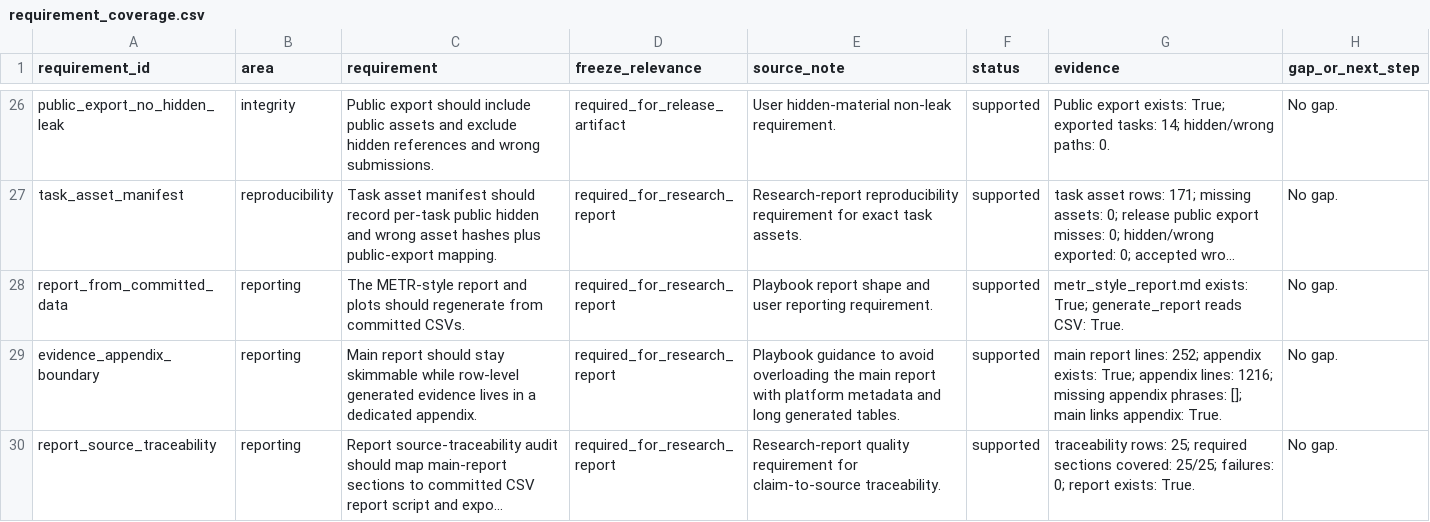
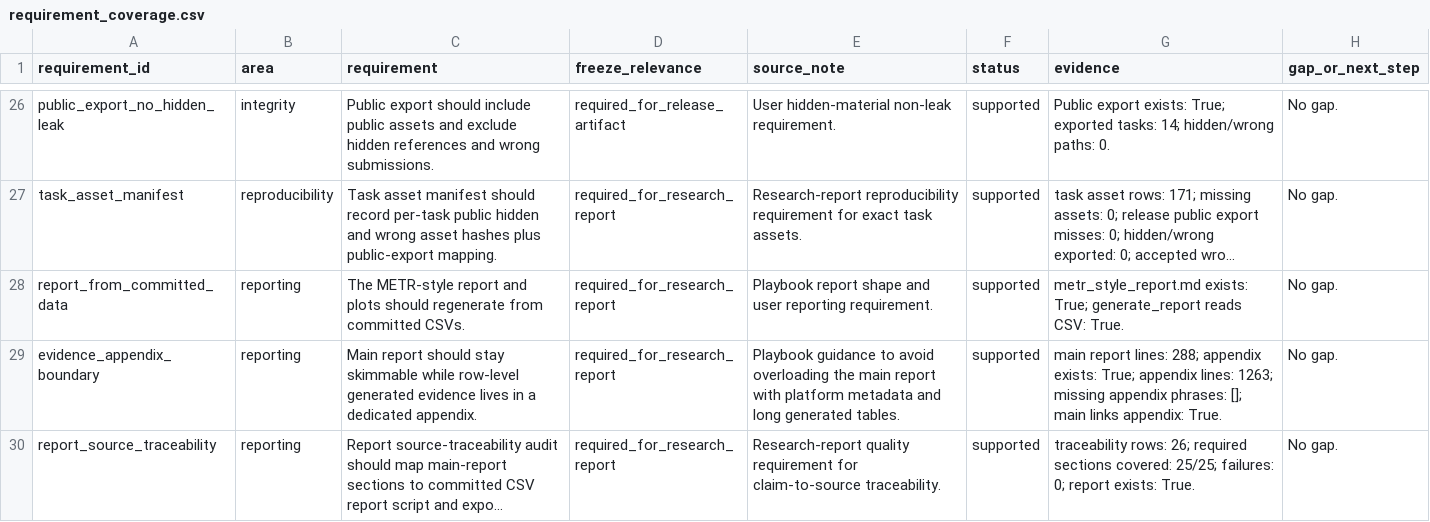
Before and after one commit to sebastian-griego/lean-time-horizon, a CSV file: data/requirement_coverage.csv, drawn as a sheet; only a part is shown, gaps mark what is left out; long unchanged cells end in …; the diff covers the shown part only; the diff names each change by its address in the sheet, - before the commit and + after, or states it on an @@ line.

```diff
--- a/data/requirement_coverage.csv
+++ b/data/requirement_coverage.csv
-G29 (evidence): …report lines: 252; appendix exists: True; appendix lines: 1216; missing appendix…
+G29 (evidence): …report lines: 288; appendix exists: True; appendix lines: 1263; missing appendix…
-G30 (evidence): traceability rows: 25; required sections…
+G30 (evidence): traceability rows: 26; required sections…
```
Also changed, not shown: 1 added row and 2 edited cells elsewhere in this file, data/benchmark_requirements.csv, data/claim_authorization_matrix.csv, 38 other files.
